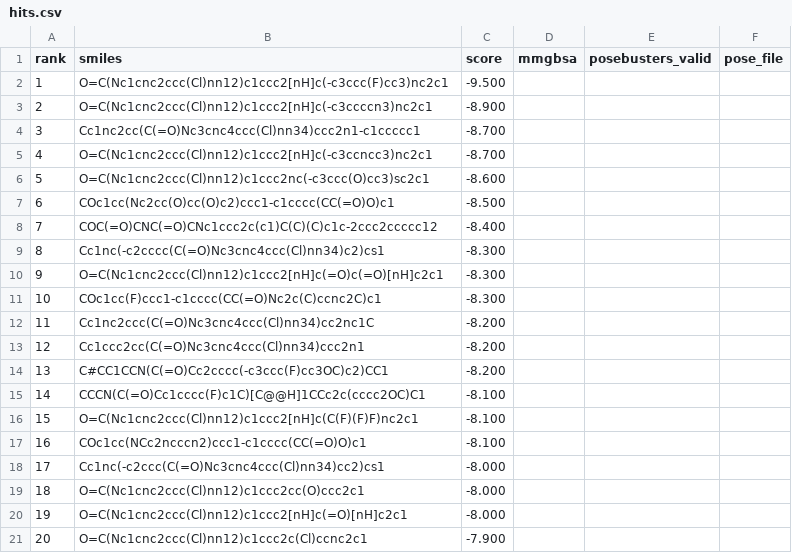
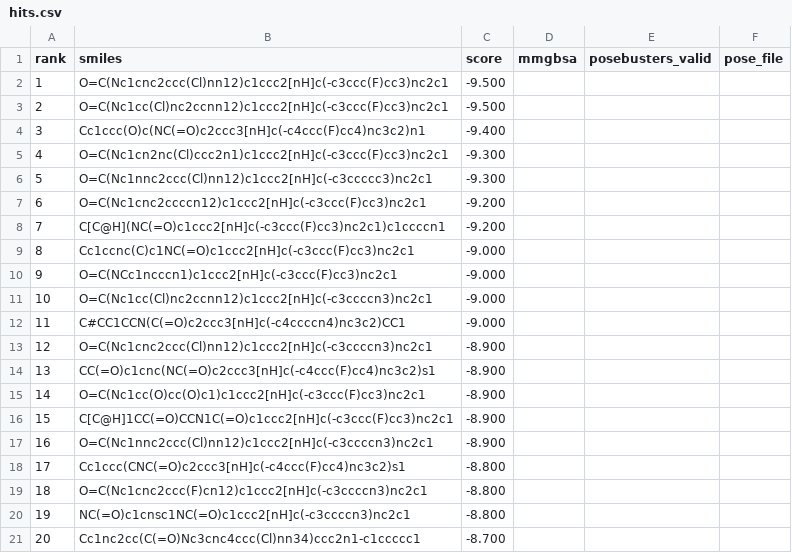
Before and after one commit to rafwiewiora/ebolathon, a CSV file: runs/glycoprotein_screen23/hits.csv, drawn as a sheet.

```diff
--- a/runs/glycoprotein_screen23/hits.csv
+++ b/runs/glycoprotein_screen23/hits.csv
@@ -2,20 +2,20 @@ rank,smiles,score,mmgbsa,posebusters_valid,pose_file
 1,O=C(Nc1cnc2ccc(Cl)nn12)c1ccc2[nH]c(-c3ccc(F)cc3)nc2c1,-9.500,,,
-2,O=C(Nc1cnc2ccc(Cl)nn12)c1ccc2[nH]c(-c3ccccn3)nc2c1,-8.900,,,
-3,Cc1nc2cc(C(=O)Nc3cnc4ccc(Cl)nn34)ccc2n1-c1ccccc1,-8.700,,,
-4,O=C(Nc1cnc2ccc(Cl)nn12)c1ccc2[nH]c(-c3ccncc3)nc2c1,-8.700,,,
-5,O=C(Nc1cnc2ccc(Cl)nn12)c1ccc2nc(-c3ccc(O)cc3)sc2c1,-8.600,,,
-6,COc1cc(Nc2cc(O)cc(O)c2)ccc1-c1cccc(CC(=O)O)c1,-8.500,,,
-7,COC(=O)CNC(=O)CNc1ccc2c(c1)C(C)(C)c1c-2ccc2ccccc12,-8.400,,,
-8,Cc1nc(-c2cccc(C(=O)Nc3cnc4ccc(Cl)nn34)c2)cs1,-8.300,,,
-9,O=C(Nc1cnc2ccc(Cl)nn12)c1ccc2[nH]c(=O)c(=O)[nH]c2c1,-8.300,,,
-10,COc1cc(F)ccc1-c1cccc(CC(=O)Nc2c(C)ccnc2C)c1,-8.300,,,
-11,Cc1nc2ccc(C(=O)Nc3cnc4ccc(Cl)nn34)cc2nc1C,-8.200,,,
-12,Cc1ccc2cc(C(=O)Nc3cnc4ccc(Cl)nn34)ccc2n1,-8.200,,,
-13,C#CC1CCN(C(=O)Cc2cccc(-c3ccc(F)cc3OC)c2)CC1,-8.200,,,
-14,CCCN(C(=O)Cc1cccc(F)c1C)[C@@H]1CCc2c(cccc2OC)C1,-8.100,,,
-15,O=C(Nc1cnc2ccc(Cl)nn12)c1ccc2[nH]c(C(F)(F)F)nc2c1,-8.100,,,
-16,COc1cc(NCc2ncccn2)ccc1-c1cccc(CC(=O)O)c1,-8.100,,,
-17,Cc1nc(-c2ccc(C(=O)Nc3cnc4ccc(Cl)nn34)cc2)cs1,-8.000,,,
-18,O=C(Nc1cnc2ccc(Cl)nn12)c1ccc2cc(O)ccc2c1,-8.000,,,
-19,O=C(Nc1cnc2ccc(Cl)nn12)c1ccc2[nH]c(=O)[nH]c2c1,-8.000,,,
-20,O=C(Nc1cnc2ccc(Cl)nn12)c1ccc2c(Cl)ccnc2c1,-7.900,,,
+2,O=C(Nc1cc(Cl)nc2ccnn12)c1ccc2[nH]c(-c3ccc(F)cc3)nc2c1,-9.500,,,
+3,Cc1ccc(O)c(NC(=O)c2ccc3[nH]c(-c4ccc(F)cc4)nc3c2)n1,-9.400,,,
+4,O=C(Nc1cn2nc(Cl)ccc2n1)c1ccc2[nH]c(-c3ccc(F)cc3)nc2c1,-9.300,,,
+5,O=C(Nc1nnc2ccc(Cl)nn12)c1ccc2[nH]c(-c3ccccc3)nc2c1,-9.300,,,
+6,O=C(Nc1cnc2ccccn12)c1ccc2[nH]c(-c3ccc(F)cc3)nc2c1,-9.200,,,
+7,C[C@H](NC(=O)c1ccc2[nH]c(-c3ccc(F)cc3)nc2c1)c1ccccn1,-9.200,,,
+8,Cc1ccnc(C)c1NC(=O)c1ccc2[nH]c(-c3ccc(F)cc3)nc2c1,-9.000,,,
+9,O=C(NCc1ncccn1)c1ccc2[nH]c(-c3ccc(F)cc3)nc2c1,-9.000,,,
+10,O=C(Nc1cc(Cl)nc2ccnn12)c1ccc2[nH]c(-c3ccccn3)nc2c1,-9.000,,,
+11,C#CC1CCN(C(=O)c2ccc3[nH]c(-c4ccccn4)nc3c2)CC1,-9.000,,,
+12,O=C(Nc1cnc2ccc(Cl)nn12)c1ccc2[nH]c(-c3ccccn3)nc2c1,-8.900,,,
+13,CC(=O)c1cnc(NC(=O)c2ccc3[nH]c(-c4ccc(F)cc4)nc3c2)s1,-8.900,,,
+14,O=C(Nc1cc(O)cc(O)c1)c1ccc2[nH]c(-c3ccc(F)cc3)nc2c1,-8.900,,,
+15,C[C@H]1CC(=O)CCN1C(=O)c1ccc2[nH]c(-c3ccc(F)cc3)nc2c1,-8.900,,,
+16,O=C(Nc1nnc2ccc(Cl)nn12)c1ccc2[nH]c(-c3ccccn3)nc2c1,-8.900,,,
+17,Cc1ccc(CNC(=O)c2ccc3[nH]c(-c4ccc(F)cc4)nc3c2)s1,-8.800,,,
+18,O=C(Nc1cnc2ccc(F)cn12)c1ccc2[nH]c(-c3ccccn3)nc2c1,-8.800,,,
+19,NC(=O)c1cnsc1NC(=O)c1ccc2[nH]c(-c3ccccn3)nc2c1,-8.800,,,
+20,Cc1nc2cc(C(=O)Nc3cnc4ccc(Cl)nn34)ccc2n1-c1ccccc1,-8.700,,,
```
Also changed, not shown: 1 other file.
